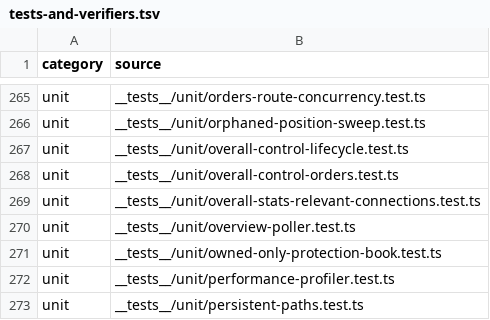
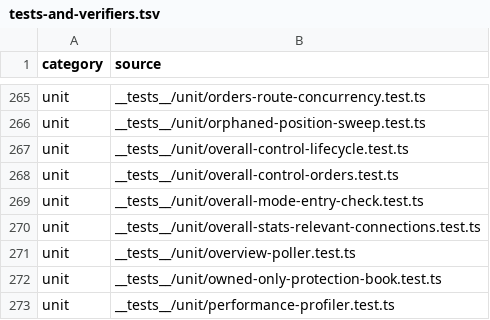
Before and after one commit to mxssnx-creator/CTS-K-N, a TSV file: docs/recreation/manifests/tests-and-verifiers.tsv, drawn as a sheet; only a part is shown, gaps mark what is left out; the shorter side is filled out with more unchanged rows; the diff names each change by its address in the sheet, - before the commit and + after, or states it on an @@ line.

```diff
--- a/docs/recreation/manifests/tests-and-verifiers.tsv
+++ b/docs/recreation/manifests/tests-and-verifiers.tsv
+row 269: unit | __tests__/unit/overall-mode-entry-check.test.ts
```
Also changed, not shown: docs/recreation/manifests/project-files.tsv, 6 other files.
